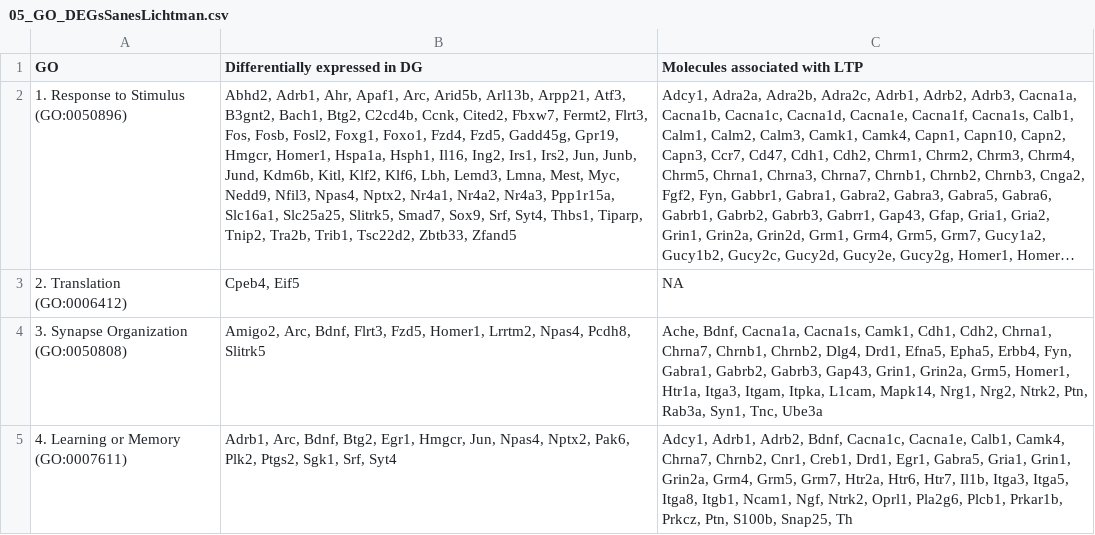
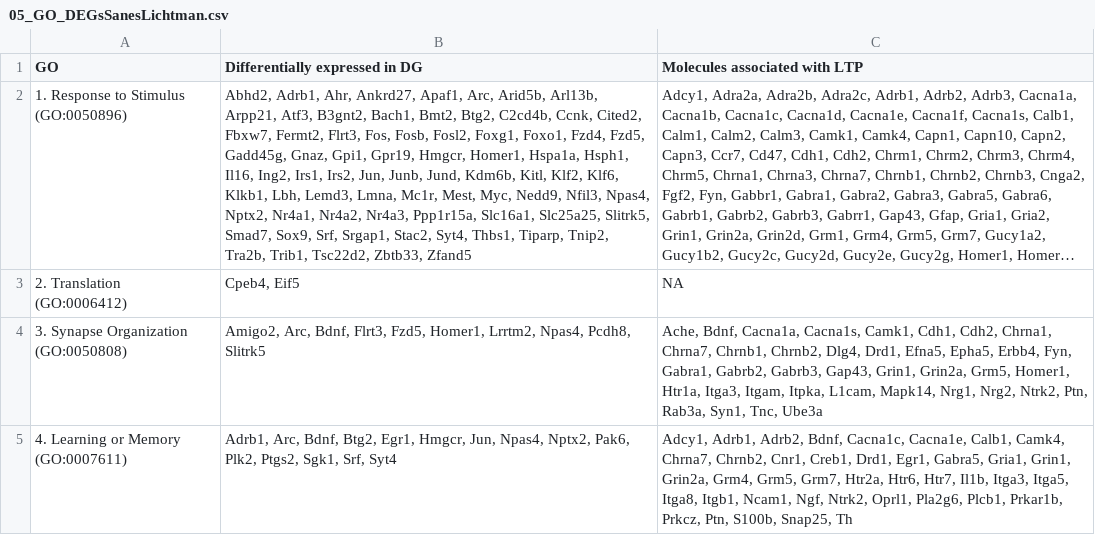
Before and after one commit to raynamharris/IntegrativeProjectWT2015, a CSV file: data/05_GO_DEGsSanesLichtman.csv, drawn as a sheet; long unchanged cells end in …; the diff names each change by its address in the sheet, - before the commit and + after, or states it on an @@ line.

```diff
--- a/data/05_GO_DEGsSanesLichtman.csv
+++ b/data/05_GO_DEGsSanesLichtman.csv
-B2 (Differentially expressed in DG): …Adrb1, Ahr, Apaf1, Arc, Arid5b, Arl13b, Arpp21, Atf3, B3gnt2, Bach1, Btg2, C2cd4b, Ccnk, Cited2, Fbxw7, Fermt2, Flrt3, Fos, Fosb, Fosl2, Foxg1, Foxo1, Fzd4, Fzd5, Gadd45g, Gpr19, Hmgcr, Homer1, Hspa1a, Hsph1, Il16, Ing2, Irs1, Irs2, Jun, Junb, Jund, Kdm6b, Kitl, Klf2, Klf6, Lbh, Lemd3, Lmna, Mest, Myc, Nedd9, Nfil3, Npas4, Nptx2, Nr4a1, Nr4a2, Nr4a3, Ppp1r15a, Slc16a1, Slc25a25, Slitrk5, Smad7, Sox9, Srf, Syt4, Thbs1,…
+B2 (Differentially expressed in DG): …Adrb1, Ahr, Ankrd27, Apaf1, Arc, Arid5b, Arl13b, Arpp21, Atf3, B3gnt2, Bach1, Bmt2, Btg2, C2cd4b, Ccnk, Cited2, Fbxw7, Fermt2, Flrt3, Fos, Fosb, Fosl2, Foxg1, Foxo1, Fzd4, Fzd5, Gadd45g, Gnaz, Gpi1, Gpr19, Hmgcr, Homer1, Hspa1a, Hsph1, Il16, Ing2, Irs1, Irs2, Jun, Junb, Jund, Kdm6b, Kitl, Klf2, Klf6, Klkb1, Lbh, Lemd3, Lmna, Mc1r, Mest, Myc, Nedd9, Nfil3, Npas4, Nptx2, Nr4a1, Nr4a2, Nr4a3, Ppp1r15a, Slc16a1, Slc25a25, Slitrk5, Smad7, Sox9, Srf, Srgap1, Stac2, Syt4, Thbs1,…
```
Also changed, not shown: 6 other files.
